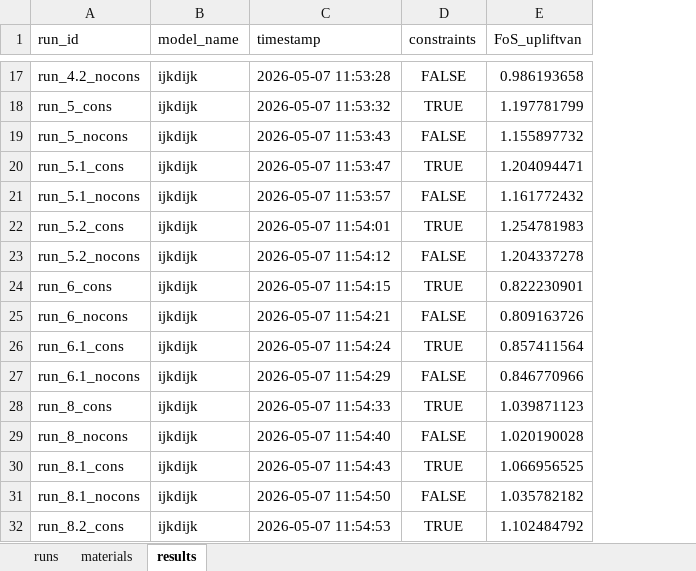
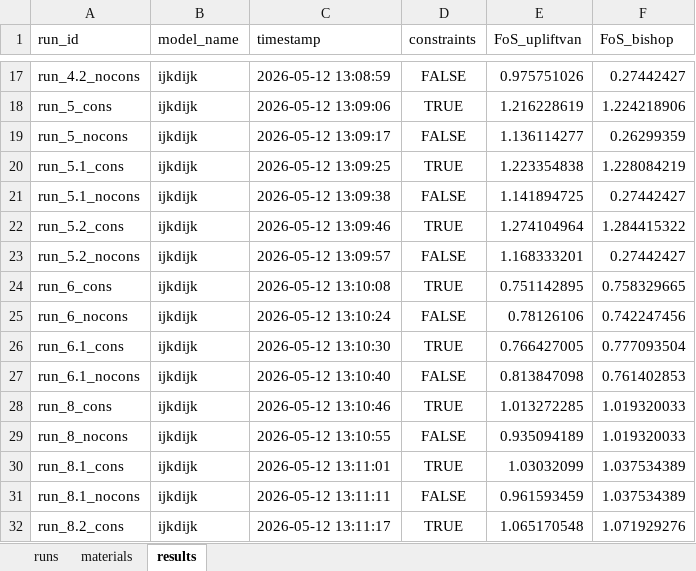
Before and after one commit to RESETDeltares/y5-2e_backanalysis, an Excel workbook: baseline_models/ijkdijk_runs.xlsx, sheet results, drawn as a sheet; only a part is shown, gaps mark what is left out; values as stored, in another font and other column widths than the file's, no borders; the diff covers the shown part only; the diff names each change by its address in the sheet, - before the commit and + after, or states it on an @@ line.

```diff
--- a/baseline_models/ijkdijk_runs.xlsx (sheet results)
+++ b/baseline_models/ijkdijk_runs.xlsx (sheet results)
+column F (FoS_bishop), rows 17-32: 0.27442427 | 1.224218906 | 0.26299359 | 1.228084219 | 0.27442427 | 1.284415322 | 0.27442427 | 0.758329665 | 0.742247456 | 0.777093504 | 0.761402853 | 1.019320033 | 1.019320033 | 1.037534389 | 1.037534389 | 1.071929276
-C17 (timestamp): 2026-05-07 11:53:28
+C17 (timestamp): 2026-05-12 13:08:59
-E17 (FoS_upliftvan): 0.986193658
+E17 (FoS_upliftvan): 0.975751026
-C18 (timestamp): 2026-05-07 11:53:32
+C18 (timestamp): 2026-05-12 13:09:06
-E18 (FoS_upliftvan): 1.197781799
+E18 (FoS_upliftvan): 1.216228619
-C19 (timestamp): 2026-05-07 11:53:43
+C19 (timestamp): 2026-05-12 13:09:17
-E19 (FoS_upliftvan): 1.155897732
+E19 (FoS_upliftvan): 1.136114277
-C20 (timestamp): 2026-05-07 11:53:47
+C20 (timestamp): 2026-05-12 13:09:25
-E20 (FoS_upliftvan): 1.204094471
+E20 (FoS_upliftvan): 1.223354838
-C21 (timestamp): 2026-05-07 11:53:57
+C21 (timestamp): 2026-05-12 13:09:38
-E21 (FoS_upliftvan): 1.161772432
+E21 (FoS_upliftvan): 1.141894725
-C22 (timestamp): 2026-05-07 11:54:01
+C22 (timestamp): 2026-05-12 13:09:46
-E22 (FoS_upliftvan): 1.254781983
+E22 (FoS_upliftvan): 1.274104964
-C23 (timestamp): 2026-05-07 11:54:12
+C23 (timestamp): 2026-05-12 13:09:57
-E23 (FoS_upliftvan): 1.204337278
+E23 (FoS_upliftvan): 1.168333201
-C24 (timestamp): 2026-05-07 11:54:15
+C24 (timestamp): 2026-05-12 13:10:08
-E24 (FoS_upliftvan): 0.822230901
+E24 (FoS_upliftvan): 0.751142895
-C25 (timestamp): 2026-05-07 11:54:21
+C25 (timestamp): 2026-05-12 13:10:24
-E25 (FoS_upliftvan): 0.809163726
+E25 (FoS_upliftvan): 0.78126106
-C26 (timestamp): 2026-05-07 11:54:24
+C26 (timestamp): 2026-05-12 13:10:30
-E26 (FoS_upliftvan): 0.857411564
+E26 (FoS_upliftvan): 0.766427005
-C27 (timestamp): 2026-05-07 11:54:29
+C27 (timestamp): 2026-05-12 13:10:40
-E27 (FoS_upliftvan): 0.846770966
+E27 (FoS_upliftvan): 0.813847098
-C28 (timestamp): 2026-05-07 11:54:33
+C28 (timestamp): 2026-05-12 13:10:46
-E28 (FoS_upliftvan): 1.039871123
+E28 (FoS_upliftvan): 1.013272285
-C29 (timestamp): 2026-05-07 11:54:40
+C29 (timestamp): 2026-05-12 13:10:55
-E29 (FoS_upliftvan): 1.020190028
+E29 (FoS_upliftvan): 0.935094189
-C30 (timestamp): 2026-05-07 11:54:43
+C30 (timestamp): 2026-05-12 13:11:01
-E30 (FoS_upliftvan): 1.066956525
+E30 (FoS_upliftvan): 1.03032099
-C31 (timestamp): 2026-05-07 11:54:50
+C31 (timestamp): 2026-05-12 13:11:11
-E31 (FoS_upliftvan): 1.035782182
+E31 (FoS_upliftvan): 0.961593459
-C32 (timestamp): 2026-05-07 11:54:53
+C32 (timestamp): 2026-05-12 13:11:17
-E32 (FoS_upliftvan): 1.102484792
+E32 (FoS_upliftvan): 1.065170548
```
Also changed, not shown: 44 edited cells elsewhere in this sheet, sheet materials, 3 other files.
